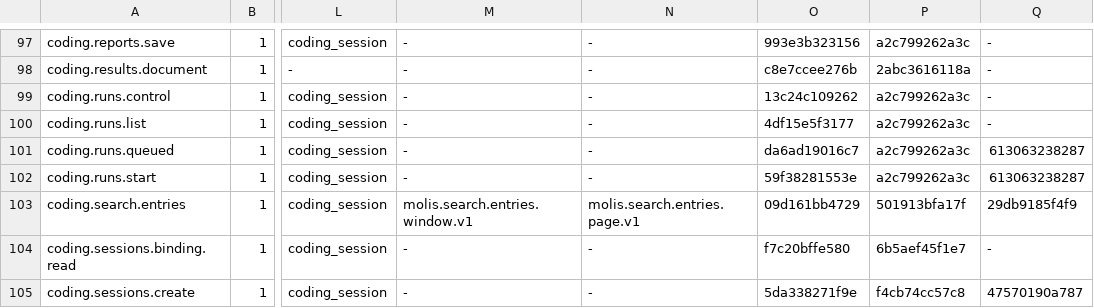
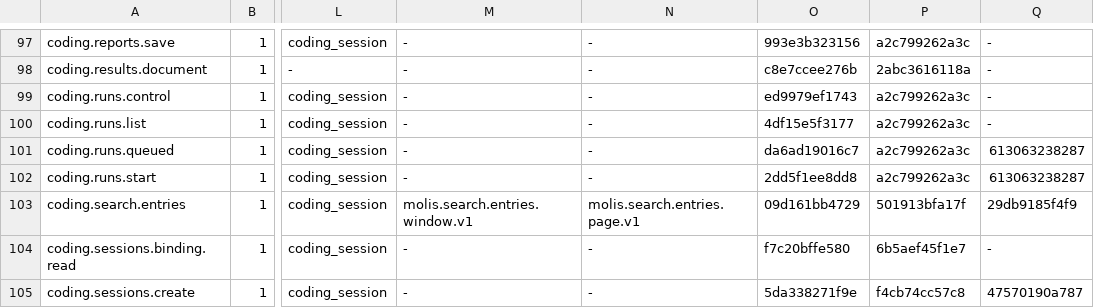
Before and after one commit to molis-ai/molis-work, a TSV file: tooling/gates/actions/actions.tsv, drawn as a sheet; only a part is shown, gaps mark what is left out; the diff names each change by its address in the sheet, - before the commit and + after, or states it on an @@ line.

```diff
--- a/tooling/gates/actions/actions.tsv
+++ b/tooling/gates/actions/actions.tsv
-O99: 13c24c109262
+O99: ed9979ef1743
-O102: 59f38281553e
+O102: 2dd5f1ee8dd8
```
Also changed, not shown: 17 other files.
